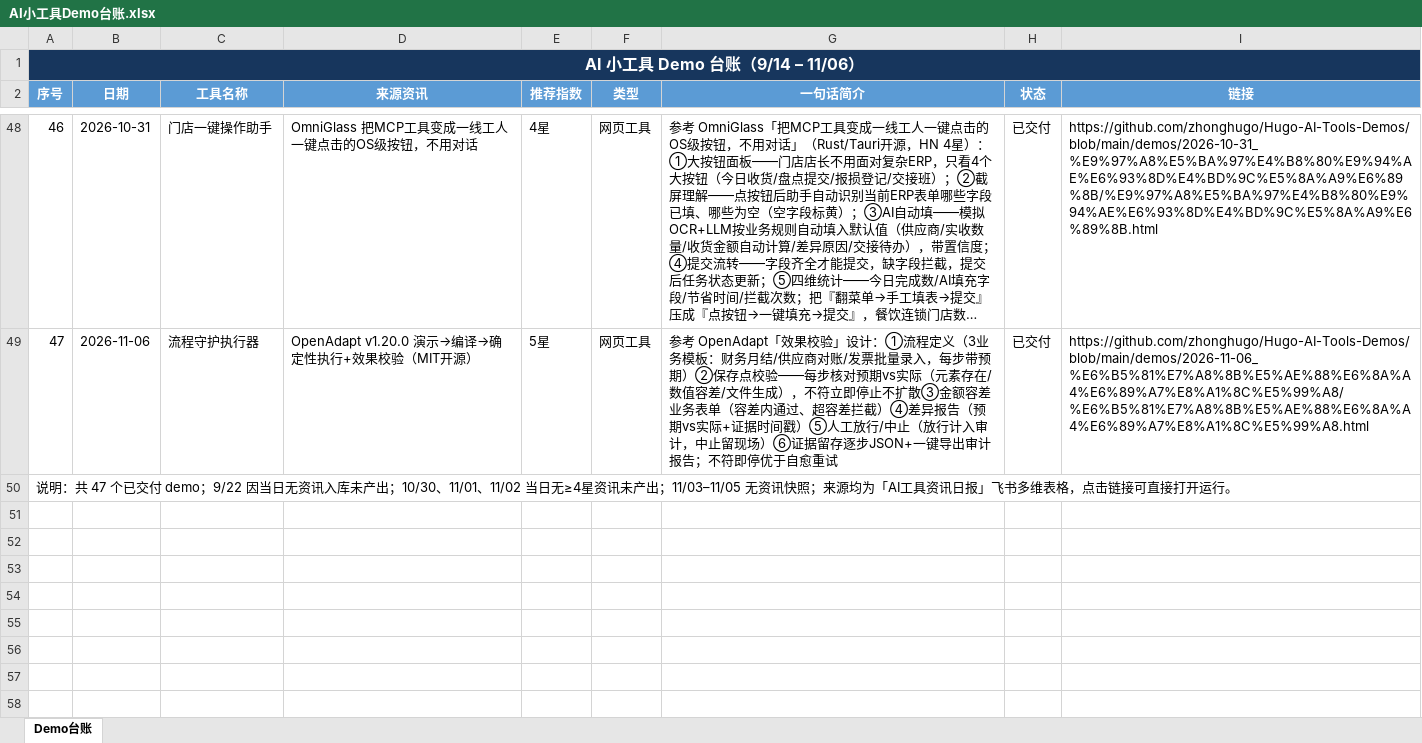
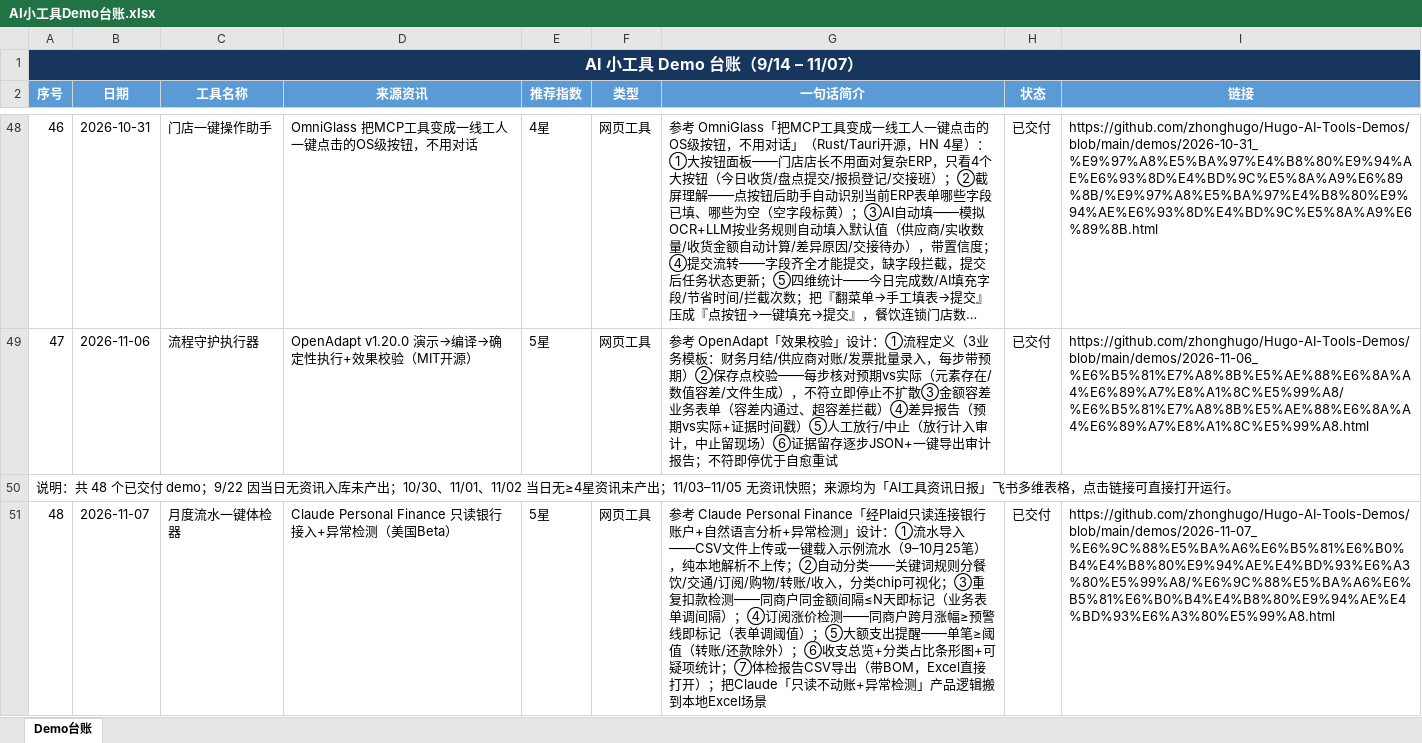
Before and after one commit to zhonghugo/Hugo-AI-Tools-Demos, an Excel workbook: demos/作品集总览/AI小工具Demo台账.xlsx, sheet Demo台账, drawn as a sheet; only a part is shown, gaps mark what is left out; long unchanged cells end in …; values as stored, in another font and other column widths than the file's, no borders; the diff names each change by its address in the sheet, - before the commit and + after, or states it on an @@ line.

Commit message:
11/07 月度流水一键体检器 demo

```diff
--- a/demos/作品集总览/AI小工具Demo台账.xlsx (sheet Demo台账)
+++ b/demos/作品集总览/AI小工具Demo台账.xlsx (sheet Demo台账)
@@ column A (序号) renumbered between rows 1 and 50 @@
+row 51: 48 | 2026-11-07 | 月度流水一键体检器 | Claude Personal Finance 只读银行接入+异常检测（美国Beta） | 5星 | 网页工具 | 参考 Claude Personal Finance「经Plaid只读连接银行账户+自然语言分析+异常检测」设计：①流水导入——CSV文件上传或一键载入示例流水（9–10月25笔），纯本地解析不上传；②自动分类——关键词规则分餐饮/交通/订阅/购物/转账/收入，分类chip可视化；③重复扣款检测——同商户同金额间隔≤N天即标记（业务表单调间隔）；④订阅涨价检测——同商户跨月涨幅≥预警线即标记（表单调阈值）；⑤大额支出提醒——单笔≥阈值（转账/还款除外）；⑥收支总览+分类占比条形图+可疑项统计；⑦体检报告CSV导出（带BOM，Excel直接打开）；把Claude「只读不动账+异常检测」产品逻辑搬到本地Excel场景 | 已交付 | https://github.com/zhonghugo/Hugo-AI-Tools-Demos/blob/main/demos/2026-11-07_%E6%9C%88%E5%BA%A6%E6%B5%81%E6%B0%B4%E4%B8%80%E9%94%AE%E4%BD%93%E6%A3%80%E5%99%A8/%E6%9C%88%E5%BA%A6%E6%B5%81%E6%B0%B4%E4%B8%80%E9%94%AE%E4%BD%93%E6%A3%80%E5%99%A8.html
```
Also changed, not shown: 3 other files.
